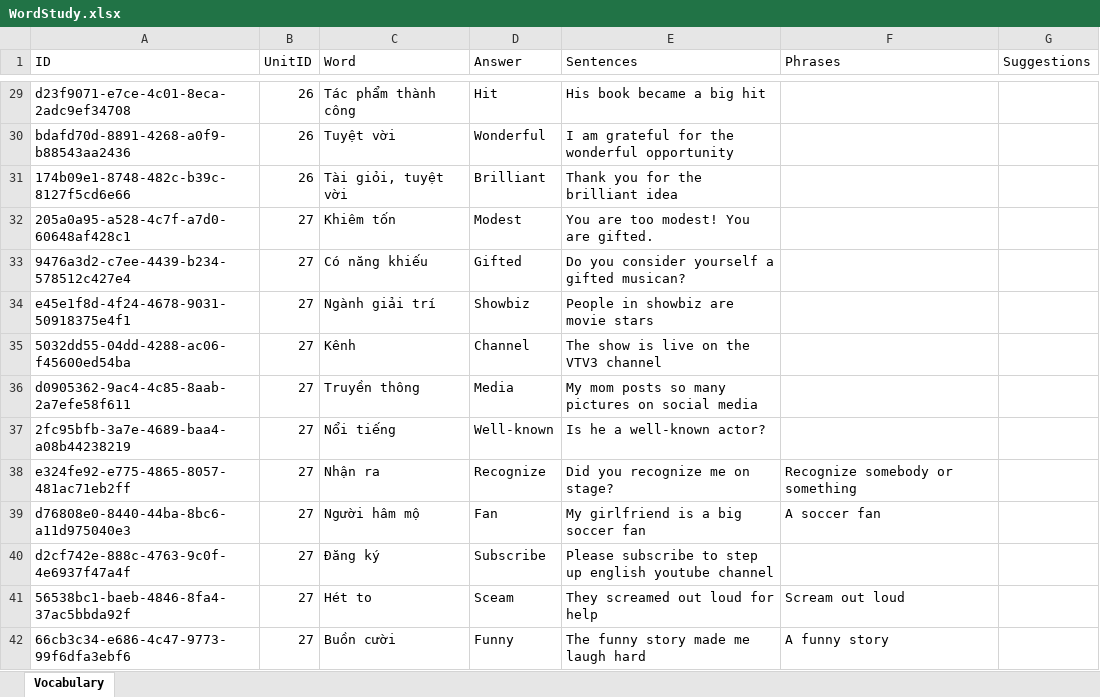
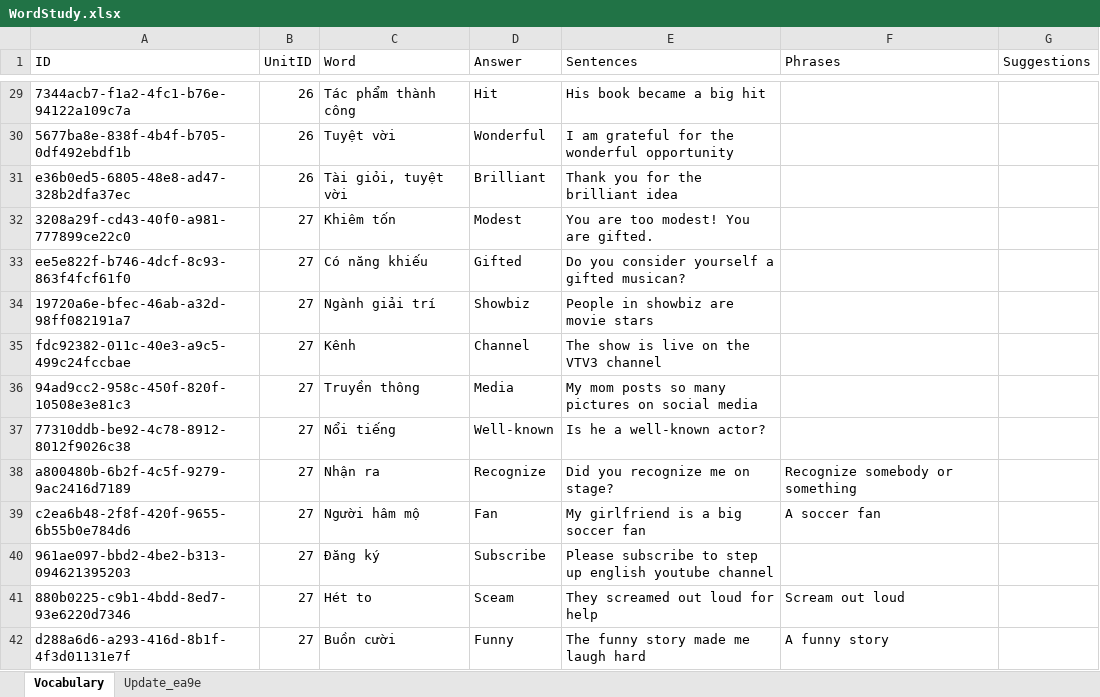
Before and after one commit to PhongNguyen0107/english-app, an Excel workbook: data/WordStudy.xlsx, sheet Vocabulary, drawn as a sheet; only a part is shown, gaps mark what is left out; values as stored, in another font and other column widths than the file's, no borders; the diff covers the shown part only; the diff names each change by its address in the sheet, - before the commit and + after, or states it on an @@ line.

```diff
--- a/data/WordStudy.xlsx (sheet Vocabulary)
+++ b/data/WordStudy.xlsx (sheet Vocabulary)
+sheet tab: Update_ea9e
-A29 (ID): d23f9071-e7ce-4c01-8eca-2adc9ef34708
+A29 (ID): 7344acb7-f1a2-4fc1-b76e-94122a109c7a
-A30 (ID): bdafd70d-8891-4268-a0f9-b88543aa2436
+A30 (ID): 5677ba8e-838f-4b4f-b705-0df492ebdf1b
-A31 (ID): 174b09e1-8748-482c-b39c-8127f5cd6e66
+A31 (ID): e36b0ed5-6805-48e8-ad47-328b2dfa37ec
-A32 (ID): 205a0a95-a528-4c7f-a7d0-60648af428c1
+A32 (ID): 3208a29f-cd43-40f0-a981-777899ce22c0
-A33 (ID): 9476a3d2-c7ee-4439-b234-578512c427e4
+A33 (ID): ee5e822f-b746-4dcf-8c93-863f4fcf61f0
-A34 (ID): e45e1f8d-4f24-4678-9031-50918375e4f1
+A34 (ID): 19720a6e-bfec-46ab-a32d-98ff082191a7
-A35 (ID): 5032dd55-04dd-4288-ac06-f45600ed54ba
+A35 (ID): fdc92382-011c-40e3-a9c5-499c24fccbae
-A36 (ID): d0905362-9ac4-4c85-8aab-2a7efe58f611
+A36 (ID): 94ad9cc2-958c-450f-820f-10508e3e81c3
-A37 (ID): 2fc95bfb-3a7e-4689-baa4-a08b44238219
+A37 (ID): 77310ddb-be92-4c78-8912-8012f9026c38
-A38 (ID): e324fe92-e775-4865-8057-481ac71eb2ff
+A38 (ID): a800480b-6b2f-4c5f-9279-9ac2416d7189
-A39 (ID): d76808e0-8440-44ba-8bc6-a11d975040e3
+A39 (ID): c2ea6b48-2f8f-420f-9655-6b55b0e784d6
-A40 (ID): d2cf742e-888c-4763-9c0f-4e6937f47a4f
+A40 (ID): 961ae097-bbd2-4be2-b313-094621395203
-A41 (ID): 56538bc1-baeb-4846-8fa4-37ac5bbda92f
+A41 (ID): 880b0225-c9b1-4bdd-8ed7-93e6220d7346
-A42 (ID): 66cb3c34-e686-4c47-9773-99f6dfa3ebf6
+A42 (ID): d288a6d6-a293-416d-8b1f-4f3d01131e7f
```
Also changed, not shown: 30 added rows and 46 edited cells elsewhere in this sheet, 9 other files.
